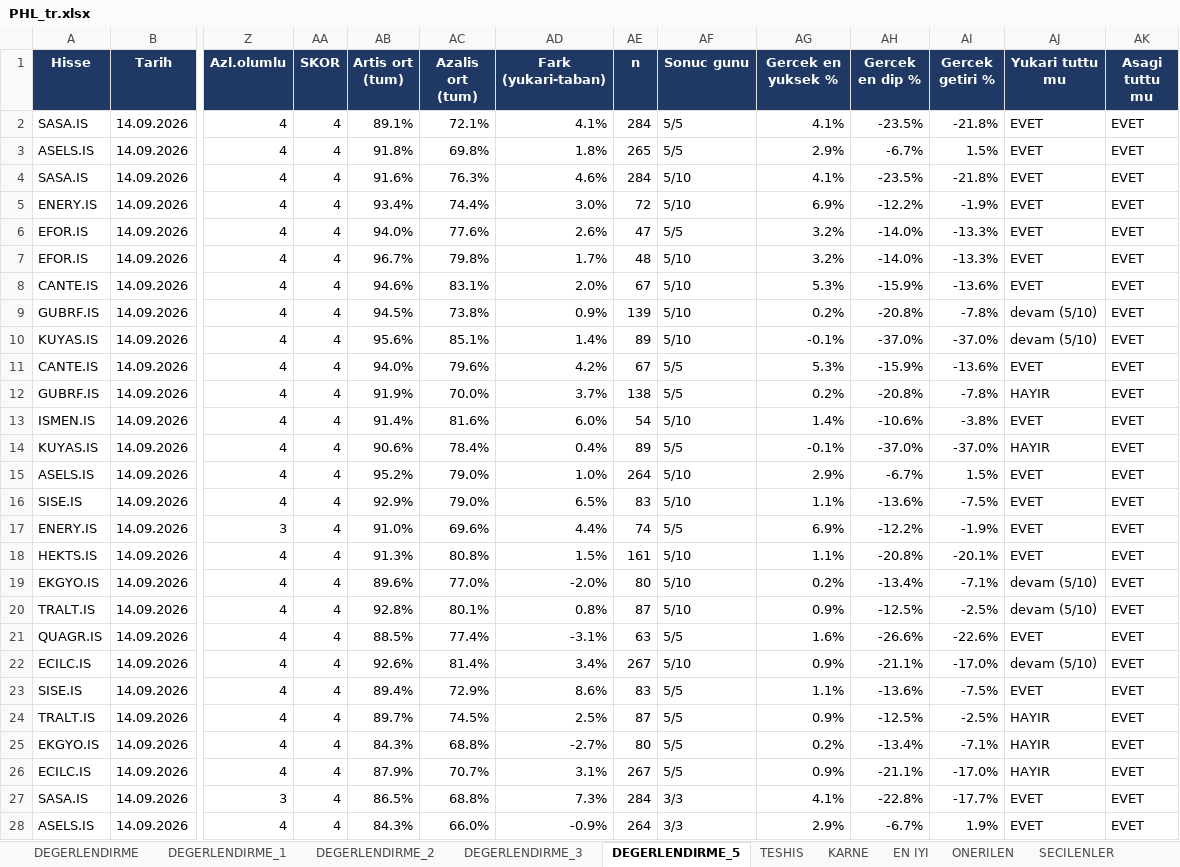
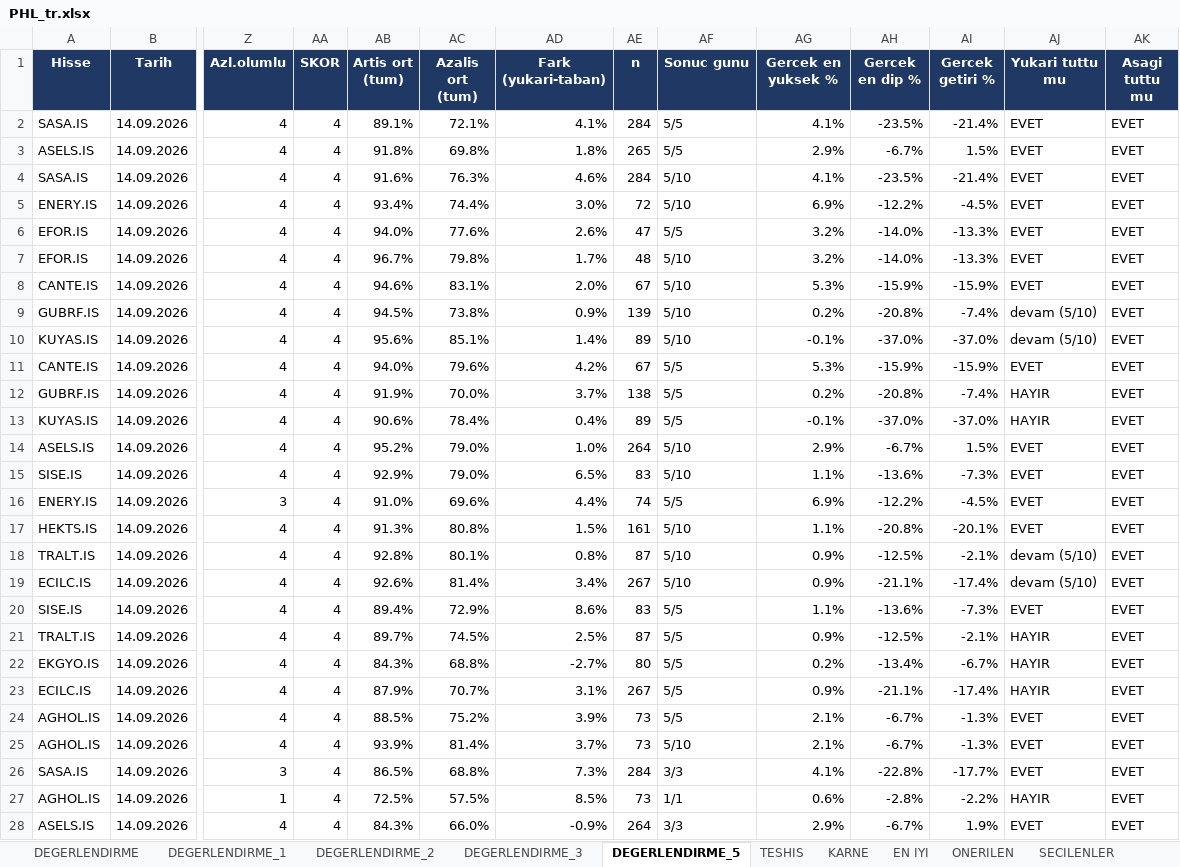
Before and after one commit to serkanche/portfoy, an Excel workbook: PHL_tr.xlsx, sheet DEGERLENDIRME_5, drawn as a sheet; only a part is shown, gaps mark what is left out; values as stored, in another font and other column widths than the file's, no borders; conditional formats not drawn; removed rows and columns are numbered as before the commit, all else as after; rows hold the shown columns only; the diff covers the shown part only; the diff names each change by its address in the sheet, - before the commit and + after, or states it on an @@ line.

```diff
--- a/PHL_tr.xlsx (sheet DEGERLENDIRME_5)
+++ b/PHL_tr.xlsx (sheet DEGERLENDIRME_5)
-AI2 (Gercek getiri %): -21.8%
+AI2 (Gercek getiri %): -21.4%
-AI4 (Gercek getiri %): -21.8%
+AI4 (Gercek getiri %): -21.4%
-AI5 (Gercek getiri %): -1.9%
+AI5 (Gercek getiri %): -4.5%
-AI8 (Gercek getiri %): -13.6%
+AI8 (Gercek getiri %): -15.9%
-AI9 (Gercek getiri %): -7.8%
+AI9 (Gercek getiri %): -7.4%
-AI11 (Gercek getiri %): -13.6%
+AI11 (Gercek getiri %): -15.9%
-AI12 (Gercek getiri %): -7.8%
+AI12 (Gercek getiri %): -7.4%
-row 13: ISMEN.IS | 14.09.2026 | 4 | 4 | 91.4% | 81.6% | 6.0% | 54 | 5/10 | 1.4% | -10.6% | -3.8% | EVET | EVET
-AI15 (Gercek getiri %): -7.5%
+AI15 (Gercek getiri %): -7.3%
-AI16 (Gercek getiri %): -1.9%
+AI16 (Gercek getiri %): -4.5%
-row 19: EKGYO.IS | 14.09.2026 | 4 | 4 | 89.6% | 77.0% | -2.0% | 80 | 5/10 | 0.2% | -13.4% | -7.1% | devam (5/10) | EVET
-AI18 (Gercek getiri %): -2.5%
+AI18 (Gercek getiri %): -2.1%
-row 21: QUAGR.IS | 14.09.2026 | 4 | 4 | 88.5% | 77.4% | -3.1% | 63 | 5/5 | 1.6% | -26.6% | -22.6% | EVET | EVET
-AI19 (Gercek getiri %): -17.0%
+AI19 (Gercek getiri %): -17.4%
-AI20 (Gercek getiri %): -7.5%
+AI20 (Gercek getiri %): -7.3%
-AI21 (Gercek getiri %): -2.5%
+AI21 (Gercek getiri %): -2.1%
-AI22 (Gercek getiri %): -7.1%
+AI22 (Gercek getiri %): -6.7%
-AI23 (Gercek getiri %): -17.0%
+AI23 (Gercek getiri %): -17.4%
+row 24: AGHOL.IS | 14.09.2026 | 4 | 4 | 88.5% | 75.2% | 3.9% | 73 | 5/5 | 2.1% | -6.7% | -1.3% | EVET | EVET
+row 25: AGHOL.IS | 14.09.2026 | 4 | 4 | 93.9% | 81.4% | 3.7% | 73 | 5/10 | 2.1% | -6.7% | -1.3% | EVET | EVET
+row 27: AGHOL.IS | 14.09.2026 | 1 | 4 | 72.5% | 57.5% | 8.5% | 73 | 1/1 | 0.6% | -2.8% | -2.2% | HAYIR | EVET
```
Also changed, not shown: 9 added rows, 9 removed rows and 105 edited cells elsewhere in this sheet, sheet DEGERLENDIRME, sheet DEGERLENDIRME_3, sheet DEGERLENDIRME_2, sheet DEGERLENDIRME_1, sheet KARNE, sheet TESHIS.
